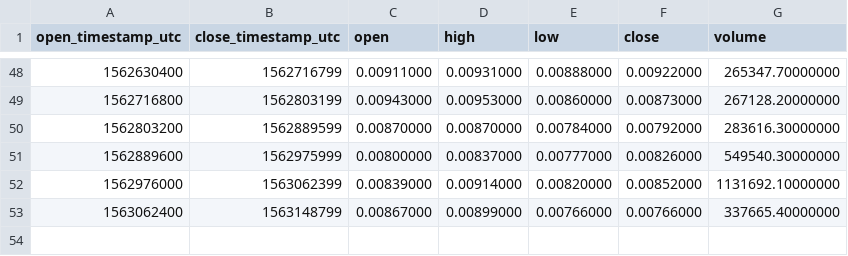
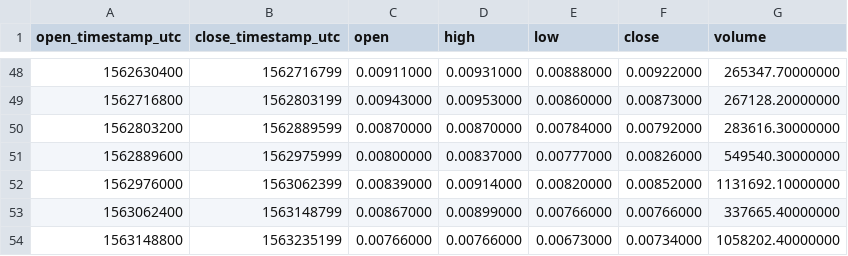
Before and after one commit to cryptobigbro/binance-TFUELUSDC, a CSV file: binance-TFUELUSDC-1d.csv, drawn as a sheet; only a part is shown, gaps mark what is left out.

```diff
--- a/binance-TFUELUSDC-1d.csv
+++ b/binance-TFUELUSDC-1d.csv
@@ -53 +53,2 @@ open_timestamp_utc,close_timestamp_utc,open,high,low,close,volume
 1563062400,1563148799,0.00867000,0.00899000,0.00766000,0.00766000,337665.40000000
+1563148800,1563235199,0.00766000,0.00766000,0.00673000,0.00734000,1058202.40000000
```
Also changed, not shown: binance-TFUELUSDC-1h.csv.
